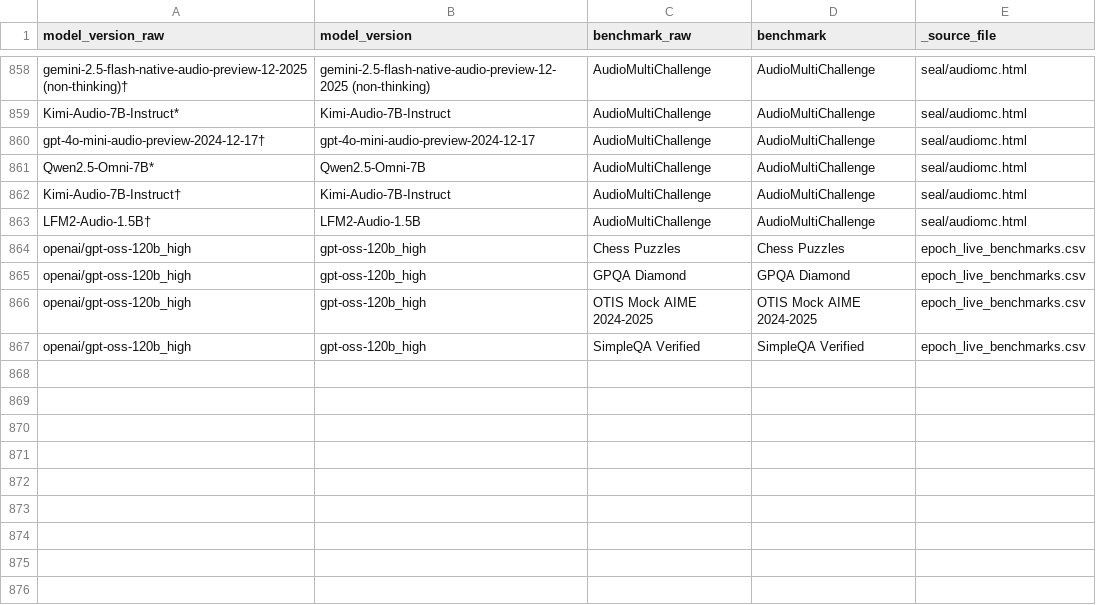
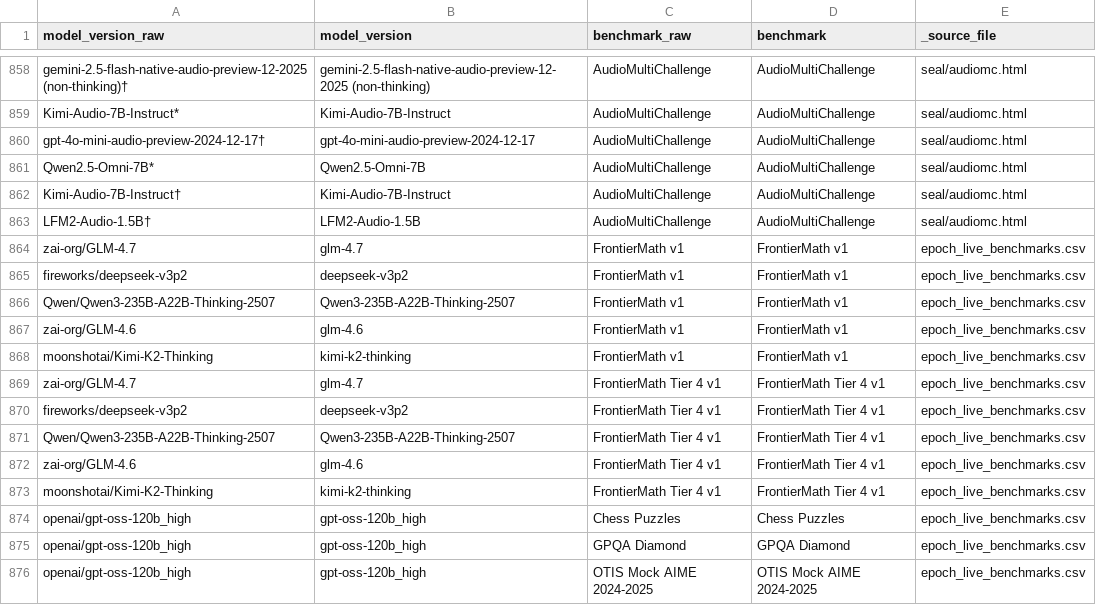
Before and after one commit to General-Purpose-AI-Policy-Lab/benchmark-data-pipeline, a CSV file: pipeline/output/name_changes.csv, drawn as a sheet; only a part is shown, gaps mark what is left out; the shorter side is filled out with more unchanged rows; the diff names each change by its address in the sheet, - before the commit and + after, or states it on an @@ line.

Commit message:
Restore FrontierMath v1 as its own pair of benchmarks
Epoch reports both problem sets, so the v1 Private tasks move from
LIVE_TASK_SKIP into LIVE_TASK_SPEC under their own canonical names rather than
being dropped. They are NOT pooled with v2: the 2026-06-12 rerun fixed errors in
42% of problems and moved the mean from 0.176 to 0.585, so one column would
carry a bimodal difficulty. As separate items each version gets its own D, A and
sigma_b, and a defective instrument reads as a low-discrimination noisy one
instead of contaminating the v2 scale. The public splits stay skipped: 10 and 2
problems, boundary-degenerate.

  FrontierMath              39 rows  mean 0.585
  FrontierMath Tier 4       41 rows  mean 0.335
  FrontierMath v1          101 rows  mean 0.176
  FrontierMath Tier 4 v1    72 rows  mean 0.100

96 -> 98 benchmarks, 4447 obs / 765 models (v1 brings back models that were
never re-run on v2). Both v1 items take the same 0.0 chance floor and High End
Math Reasoning category as their v2 counterparts.

Three latent pipeline bugs surfaced doing this, all in the live-feed version
guard, none reachable while every ingested task was fully versioned:
- 4 runs per v1 task carry no `task version`; the guard rejected the whole task
  rather than the rows. The task NAME already pins the problem set, so the
  prefix is a second line of defence and unversioned rows are now kept.
- `astype(str)` leaves a pandas NA as NA, not the string "nan", so testing
  against "nan" never matched. Uses the source column's notna() now.
- sorted() on the mixed NA/str version list raised TypeError.

All 18 goldens recomputed in one pass on the new data.

```diff
--- a/pipeline/output/name_changes.csv
+++ b/pipeline/output/name_changes.csv
+row 864: zai-org/GLM-4.7 | glm-4.7 | FrontierMath v1 | FrontierMath v1 | epoch_live_benchmarks.csv
+row 865: fireworks/deepseek-v3p2 | deepseek-v3p2 | FrontierMath v1 | FrontierMath v1 | epoch_live_benchmarks.csv
+row 866: Qwen/Qwen3-235B-A22B-Thinking-2507 | Qwen3-235B-A22B-Thinking-2507 | FrontierMath v1 | FrontierMath v1 | epoch_live_benchmarks.csv
+row 867: zai-org/GLM-4.6 | glm-4.6 | FrontierMath v1 | FrontierMath v1 | epoch_live_benchmarks.csv
+row 868: moonshotai/Kimi-K2-Thinking | kimi-k2-thinking | FrontierMath v1 | FrontierMath v1 | epoch_live_benchmarks.csv
+row 869: zai-org/GLM-4.7 | glm-4.7 | FrontierMath Tier 4 v1 | FrontierMath Tier 4 v1 | epoch_live_benchmarks.csv
+row 870: fireworks/deepseek-v3p2 | deepseek-v3p2 | FrontierMath Tier 4 v1 | FrontierMath Tier 4 v1 | epoch_live_benchmarks.csv
+row 871: Qwen/Qwen3-235B-A22B-Thinking-2507 | Qwen3-235B-A22B-Thinking-2507 | FrontierMath Tier 4 v1 | FrontierMath Tier 4 v1 | epoch_live_benchmarks.csv
+row 872: zai-org/GLM-4.6 | glm-4.6 | FrontierMath Tier 4 v1 | FrontierMath Tier 4 v1 | epoch_live_benchmarks.csv
+row 873: moonshotai/Kimi-K2-Thinking | kimi-k2-thinking | FrontierMath Tier 4 v1 | FrontierMath Tier 4 v1 | epoch_live_benchmarks.csv
```
Also changed, not shown: curated/benchmark_lower_bounds.csv, pipeline/canonical/benchmark_metadata.csv, 4 other files.
